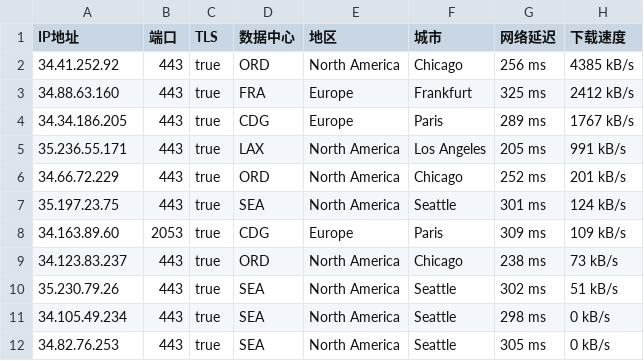
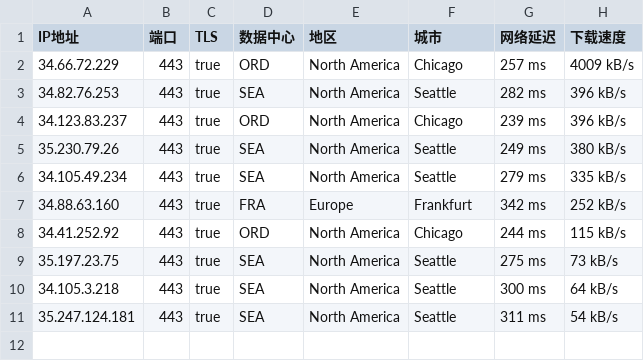
Before and after one commit to o2sky/yxip, a CSV file: 396982.csv, drawn as a sheet.

```diff
--- a/396982.csv
+++ b/396982.csv
@@ -1,12 +1,11 @@
 IP地址,端口,TLS,数据中心,地区,城市,网络延迟,下载速度
-34.41.252.92,443,true,ORD,North America,Chicago,256 ms,4385 kB/s
-34.88.63.160,443,true,FRA,Europe,Frankfurt,325 ms,2412 kB/s
-34.34.186.205,443,true,CDG,Europe,Paris,289 ms,1767 kB/s
-35.236.55.171,443,true,LAX,North America,Los Angeles,205 ms,991 kB/s
-34.66.72.229,443,true,ORD,North America,Chicago,252 ms,201 kB/s
-35.197.23.75,443,true,SEA,North America,Seattle,301 ms,124 kB/s
-34.163.89.60,2053,true,CDG,Europe,Paris,309 ms,109 kB/s
-34.123.83.237,443,true,ORD,North America,Chicago,238 ms,73 kB/s
-35.230.79.26,443,true,SEA,North America,Seattle,302 ms,51 kB/s
-34.105.49.234,443,true,SEA,North America,Seattle,298 ms,0 kB/s
-34.82.76.253,443,true,SEA,North America,Seattle,305 ms,0 kB/s
+34.66.72.229,443,true,ORD,North America,Chicago,257 ms,4009 kB/s
+34.82.76.253,443,true,SEA,North America,Seattle,282 ms,396 kB/s
+34.123.83.237,443,true,ORD,North America,Chicago,239 ms,396 kB/s
+35.230.79.26,443,true,SEA,North America,Seattle,249 ms,380 kB/s
+34.105.49.234,443,true,SEA,North America,Seattle,279 ms,335 kB/s
+34.88.63.160,443,true,FRA,Europe,Frankfurt,342 ms,252 kB/s
+34.41.252.92,443,true,ORD,North America,Chicago,244 ms,115 kB/s
+35.197.23.75,443,true,SEA,North America,Seattle,275 ms,73 kB/s
+34.105.3.218,443,true,SEA,North America,Seattle,300 ms,64 kB/s
+35.247.124.181,443,true,SEA,North America,Seattle,311 ms,54 kB/s
```
Also changed, not shown: 31898.csv, 8075.csv, 2 other files.
